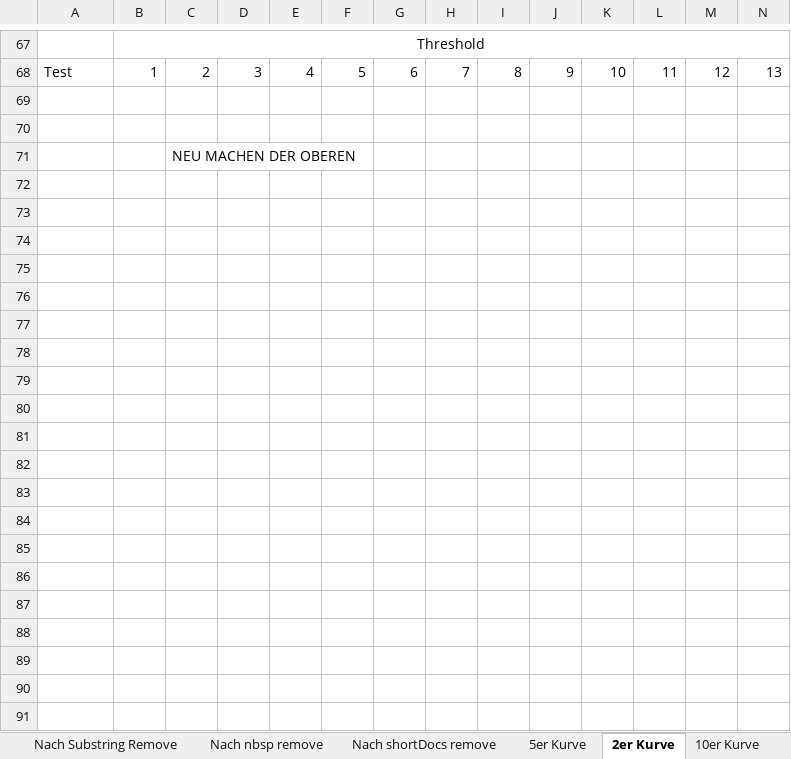
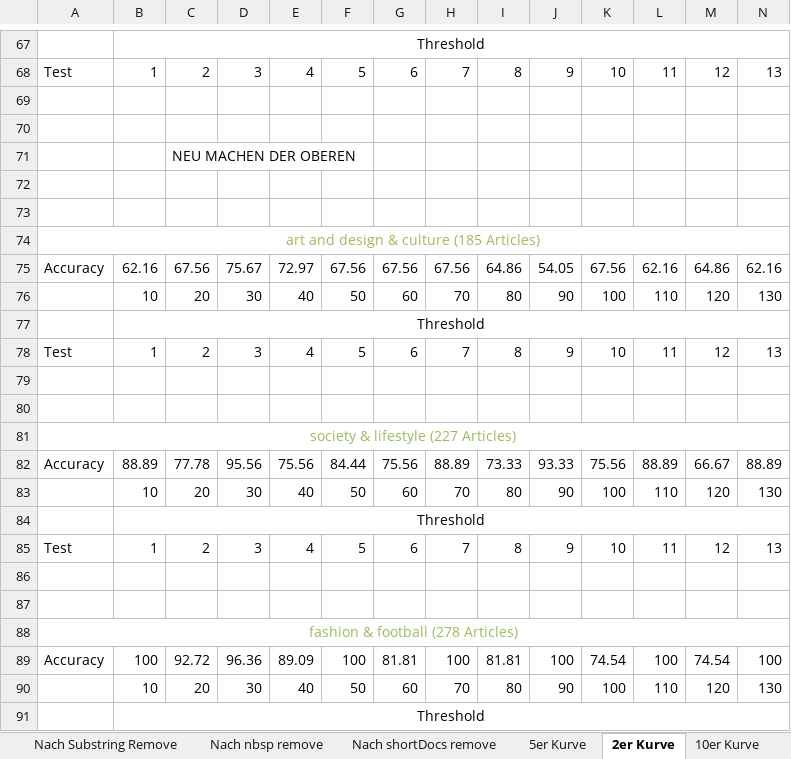
Before and after one commit to BarbaraSikora/Master_Project, an Excel workbook: csv/results.xlsx, sheet 2er Kurve, drawn as a sheet; only a part is shown, gaps mark what is left out; values as stored, in another font and other column widths than the file's, no borders; charts and pictures not drawn; rows hold the shown columns only; the diff covers the shown part only; the diff names each change by its address in the sheet, - before the commit and + after, or states it on an @@ line.

```diff
--- a/csv/results.xlsx (sheet 2er Kurve)
+++ b/csv/results.xlsx (sheet 2er Kurve)
+row 72: (empty)
+row 73: (empty)
+row 74: art and design & culture (185 Articles)
+row 75: Accuracy | 62.16 | 67.56 | 75.67 | 72.97 | 67.56 | 67.56 | 67.56 | 64.86 | 54.05 | 67.56 | 62.16 | 64.86 | 62.16
+row 76:  | 10 | 20 | 30 | 40 | 50 | 60 | 70 | 80 | 90 | 100 | 110 | 120 | 130
+row 77:  | Threshold
+row 78: Test | 1 | 2 | 3 | 4 | 5 | 6 | 7 | 8 | 9 | 10 | 11 | 12 | 13
+row 79: (empty)
+row 80: (empty)
+row 81: society & lifestyle (227 Articles)
+row 82: Accuracy | 88.89 | 77.78 | 95.56 | 75.56 | 84.44 | 75.56 | 88.89 | 73.33 | 93.33 | 75.56 | 88.89 | 66.67 | 88.89
+row 83:  | 10 | 20 | 30 | 40 | 50 | 60 | 70 | 80 | 90 | 100 | 110 | 120 | 130
+row 84:  | Threshold
+row 85: Test | 1 | 2 | 3 | 4 | 5 | 6 | 7 | 8 | 9 | 10 | 11 | 12 | 13
+row 86: (empty)
+row 87: (empty)
+row 88: fashion & football (278 Articles)
+row 89: Accuracy | 100 | 92.72 | 96.36 | 89.09 | 100 | 81.81 | 100 | 81.81 | 100 | 74.54 | 100 | 74.54 | 100
+row 90:  | 10 | 20 | 30 | 40 | 50 | 60 | 70 | 80 | 90 | 100 | 110 | 120 | 130
+row 91:  | Threshold
```
Also changed, not shown: 44 added rows and 16 edited cells elsewhere in this sheet, sheet Simialrity VS Accuracy, sheet 10er Kurve, sheet 2er Kurve contex map aus DB, sheet 5er Kurve, other sheet tabs, charts or pictures, csv/results_backup.xlsx, 6 other files.
